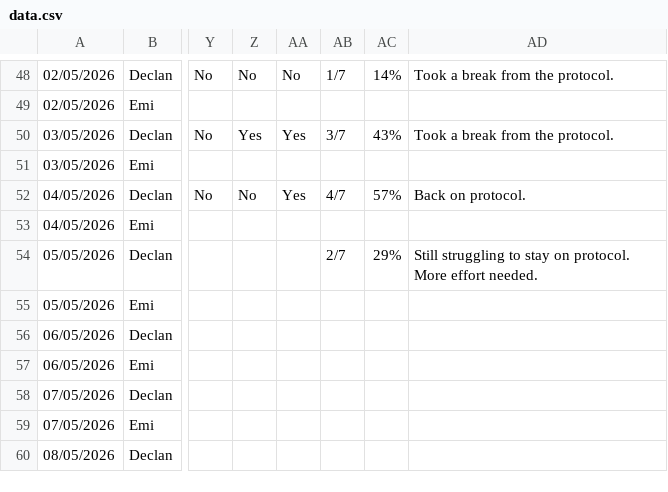
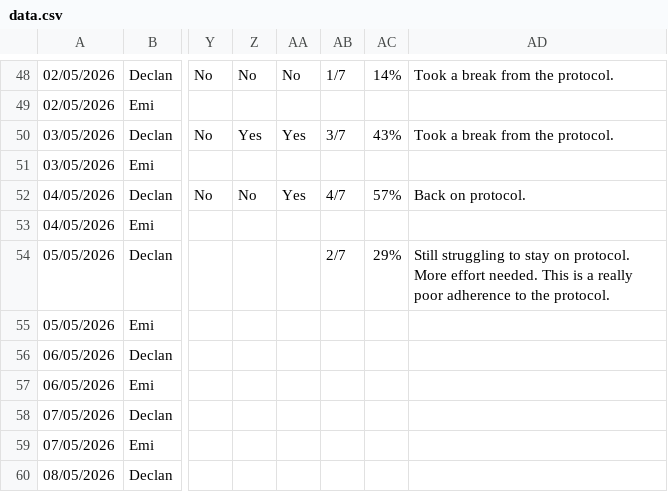
Before and after one commit to Declan2501/54-protocol, a CSV file: data.csv, drawn as a sheet; only a part is shown, gaps mark what is left out; the diff names each change by its address in the sheet, - before the commit and + after, or states it on an @@ line.

Commit message:
Auto update data.csv

```diff
--- a/data.csv
+++ b/data.csv
-AD54: …effort needed.
+AD54: …effort needed. This is a really poor adherence to the protocol.
```
